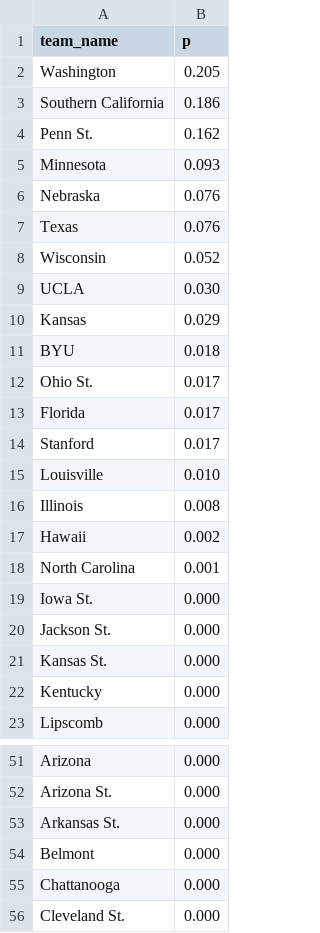
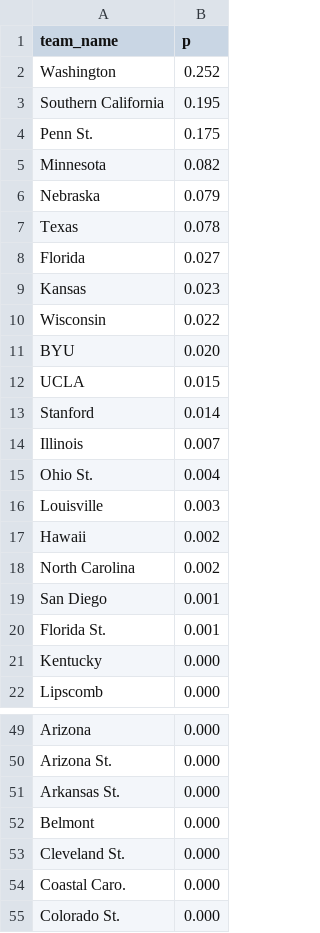
Before and after one commit to octonion/volleyball-w, a CSV file: ncaa_pbp/tournament/champion_p.csv, drawn as a sheet; only a part is shown, gaps mark what is left out; the shorter side is filled out with more unchanged rows; the diff covers the shown part only.

```diff
--- a/ncaa_pbp/tournament/champion_p.csv
+++ b/ncaa_pbp/tournament/champion_p.csv
@@ -1,22 +1,21 @@
 team_name,p
-Washington,0.205
-Southern California,0.186
-Penn St.,0.162
-Minnesota,0.093
-Nebraska,0.076
-Texas,0.076
-Wisconsin,0.052
-UCLA,0.030
-Kansas,0.029
-BYU,0.018
-Ohio St.,0.017
-Florida,0.017
-Stanford,0.017
-Louisville,0.010
-Illinois,0.008
+Washington,0.252
+Southern California,0.195
+Penn St.,0.175
+Minnesota,0.082
+Nebraska,0.079
+Texas,0.078
+Florida,0.027
+Kansas,0.023
+Wisconsin,0.022
+BYU,0.020
+UCLA,0.015
+Stanford,0.014
+Illinois,0.007
+Ohio St.,0.004
+Louisville,0.003
 Hawaii,0.002
-North Carolina,0.001
-Iowa St.,0.000
-Jackson St.,0.000
-Kansas St.,0.000
+North Carolina,0.002
+San Diego,0.001
+Florida St.,0.001
 Kentucky,0.000
@@ -54,3 +52,2 @@ Arkansas St.,0.000
 Belmont,0.000
-Chattanooga,0.000
 Cleveland St.,0.000
```
Also changed, not shown: 2 added rows, 3 removed rows and 3 edited cells elsewhere in this file, ncaa_pbp/tournament/round_p.csv, 3 other files.
